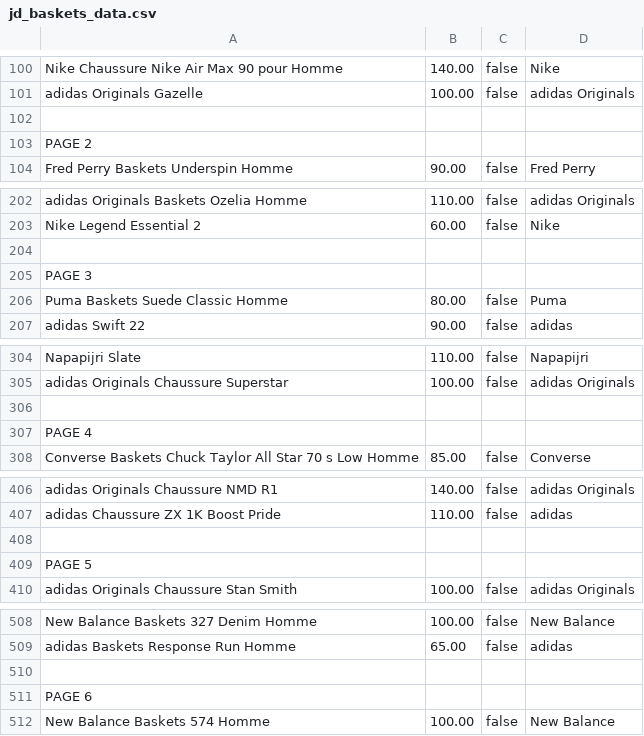
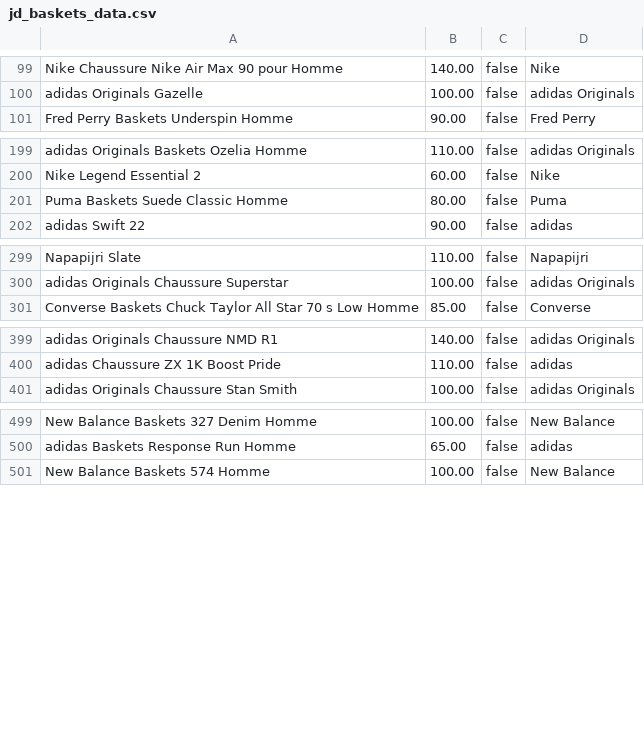
Before and after one commit to tarekkheir/Scraping, a CSV file: jd_sport_scraper/jd_baskets_data.csv, drawn as a sheet; only a part is shown, gaps mark what is left out; the diff covers the shown part only.

```diff
--- a/jd_sport_scraper/jd_baskets_data.csv
+++ b/jd_sport_scraper/jd_baskets_data.csv
@@ -101,4 +100,2 @@ Nike Chaussure Nike Air Max 90 pour Homme, 140.00, false, Nike
 adidas Originals Gazelle, 100.00, false, adidas Originals
-
-PAGE 2
 Fred Perry Baskets Underspin Homme, 90.00, false, Fred Perry
@@ -203,4 +200,2 @@ adidas Originals Baskets Ozelia Homme, 110.00, false, adidas Originals
 Nike Legend Essential 2, 60.00, false, Nike
-
-PAGE 3
 Puma Baskets Suede Classic Homme, 80.00, false, Puma
@@ -305,4 +300,2 @@ Napapijri Slate, 110.00, false, Napapijri
 adidas Originals Chaussure Superstar, 100.00, false, adidas Originals
-
-PAGE 4
 Converse Baskets Chuck Taylor All Star 70 s Low Homme, 85.00, false, Converse
@@ -407,4 +400,2 @@ adidas Originals Chaussure NMD R1, 140.00, false, adidas Originals
 adidas Chaussure ZX  1K Boost Pride, 110.00, false, adidas
-
-PAGE 5
 adidas Originals Chaussure Stan Smith, 100.00, false, adidas Originals
@@ -509,4 +500,2 @@ New Balance Baskets 327 Denim Homme, 100.00, false, New Balance
 adidas Baskets Response Run Homme, 65.00, false, adidas
-
-PAGE 6
 New Balance Baskets 574 Homme, 100.00, false, New Balance
```
Also changed, not shown: 5 removed rows elsewhere in this file, 1 other file.
